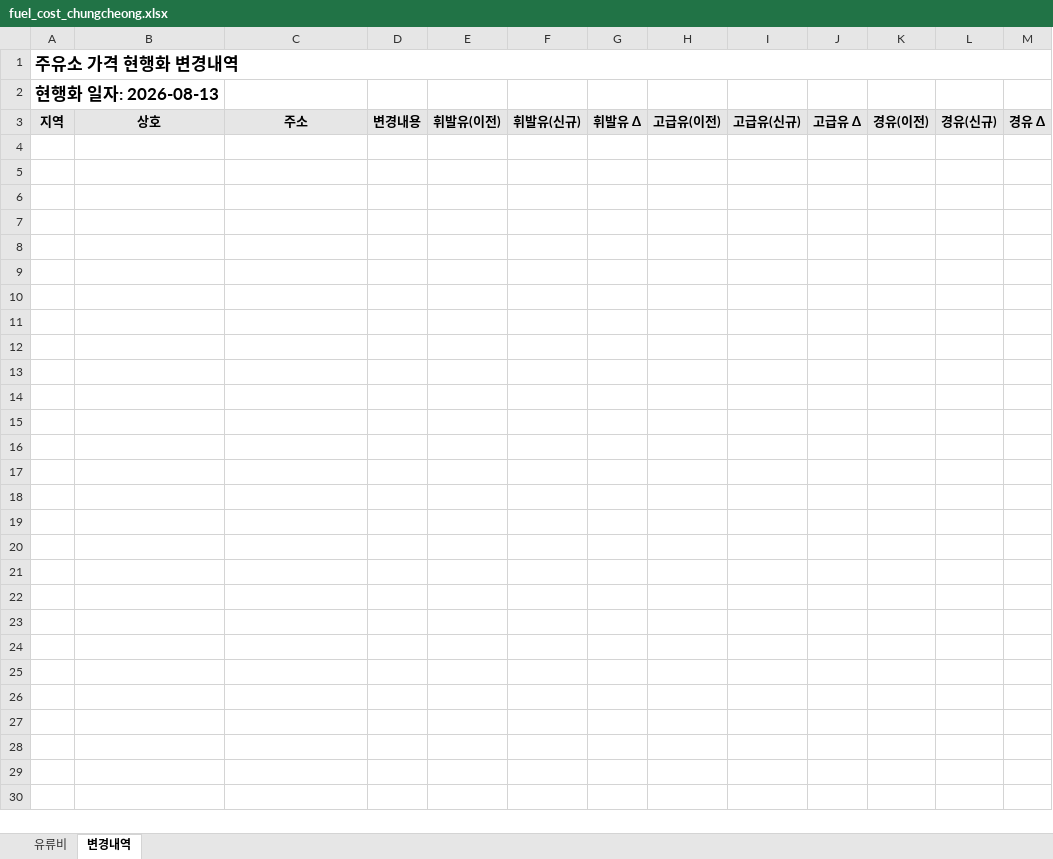
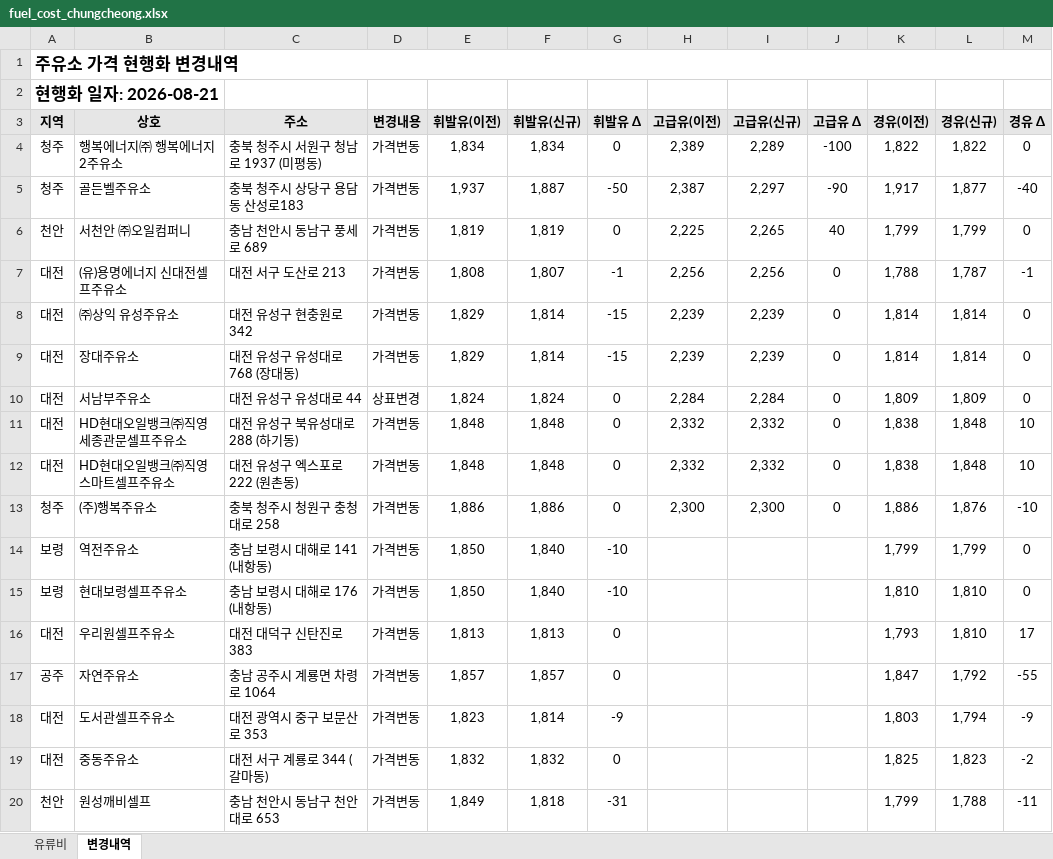
Before and after one commit to krwizxp/fcupdater, an Excel workbook: fuel_cost_chungcheong.xlsx, sheet 변경내역, drawn as a sheet; only a part is shown; values as stored, in another font and other column widths than the file's, no borders; conditional formats not drawn; the diff covers the shown part only; the diff names each change by its address in the sheet, - before the commit and + after, or states it on an @@ line.

```diff
--- a/fuel_cost_chungcheong.xlsx (sheet 변경내역)
+++ b/fuel_cost_chungcheong.xlsx (sheet 변경내역)
-A2 (지역): 현행화 일자: 2026-08-13
+A2 (지역): 현행화 일자: 2026-08-21
+row 4: 청주 | 행복에너지㈜ 행복에너지2주유소 | 충북 청주시 서원구 청남로 1937 (미평동) | 가격변동 | 1,834 | 1,834 | 0 | 2,389 | 2,289 | -100 | 1,822 | 1,822 | 0
+row 5: 청주 | 골든벨주유소 | 충북 청주시 상당구 용담동 산성로183 | 가격변동 | 1,937 | 1,887 | -50 | 2,387 | 2,297 | -90 | 1,917 | 1,877 | -40
+row 6: 천안 | 서천안 ㈜오일컴퍼니 | 충남 천안시 동남구 풍세로 689 | 가격변동 | 1,819 | 1,819 | 0 | 2,225 | 2,265 | 40 | 1,799 | 1,799 | 0
+row 7: 대전 | (유)용명에너지 신대전셀프주유소 | 대전 서구 도산로 213 | 가격변동 | 1,808 | 1,807 | -1 | 2,256 | 2,256 | 0 | 1,788 | 1,787 | -1
+row 8: 대전 | ㈜상익 유성주유소 | 대전 유성구 현충원로 342 | 가격변동 | 1,829 | 1,814 | -15 | 2,239 | 2,239 | 0 | 1,814 | 1,814 | 0
+row 9: 대전 | 장대주유소 | 대전 유성구 유성대로 768 (장대동) | 가격변동 | 1,829 | 1,814 | -15 | 2,239 | 2,239 | 0 | 1,814 | 1,814 | 0
+row 10: 대전 | 서남부주유소 | 대전 유성구 유성대로 44 | 상표변경 | 1,824 | 1,824 | 0 | 2,284 | 2,284 | 0 | 1,809 | 1,809 | 0
+row 11: 대전 | HD현대오일뱅크㈜직영 세종관문셀프주유소 | 대전 유성구 북유성대로 288 (하기동) | 가격변동 | 1,848 | 1,848 | 0 | 2,332 | 2,332 | 0 | 1,838 | 1,848 | 10
+row 12: 대전 | HD현대오일뱅크㈜직영 스마트셀프주유소 | 대전 유성구 엑스포로 222 (원촌동) | 가격변동 | 1,848 | 1,848 | 0 | 2,332 | 2,332 | 0 | 1,838 | 1,848 | 10
+row 13: 청주 | (주)행복주유소 | 충북 청주시 청원구 충청대로 258 | 가격변동 | 1,886 | 1,886 | 0 | 2,300 | 2,300 | 0 | 1,886 | 1,876 | -10
+row 14: 보령 | 역전주유소 | 충남 보령시 대해로 141 (내항동) | 가격변동 | 1,850 | 1,840 | -10 |  |  |  | 1,799 | 1,799 | 0
+row 15: 보령 | 현대보령셀프주유소 | 충남 보령시 대해로 176 (내항동) | 가격변동 | 1,850 | 1,840 | -10 |  |  |  | 1,810 | 1,810 | 0
+row 16: 대전 | 우리원셀프주유소 | 대전 대덕구 신탄진로 383 | 가격변동 | 1,813 | 1,813 | 0 |  |  |  | 1,793 | 1,810 | 17
+row 17: 공주 | 자연주유소 | 충남 공주시 계룡면 차령로 1064 | 가격변동 | 1,857 | 1,857 | 0 |  |  |  | 1,847 | 1,792 | -55
+row 18: 대전 | 도서관셀프주유소 | 대전 광역시 중구 보문산로 353 | 가격변동 | 1,823 | 1,814 | -9 |  |  |  | 1,803 | 1,794 | -9
+row 19: 대전 | 중동주유소 | 대전 서구 계룡로 344 (갈마동) | 가격변동 | 1,832 | 1,832 | 0 |  |  |  | 1,825 | 1,823 | -2
+row 20: 천안 | 원성깨비셀프 | 충남 천안시 동남구 천안대로 653 | 가격변동 | 1,849 | 1,818 | -31 |  |  |  | 1,799 | 1,788 | -11
```
Also changed, not shown: 32 added rows elsewhere in this sheet, sheet 유류비, formulas that keep their value, 23 other files.
